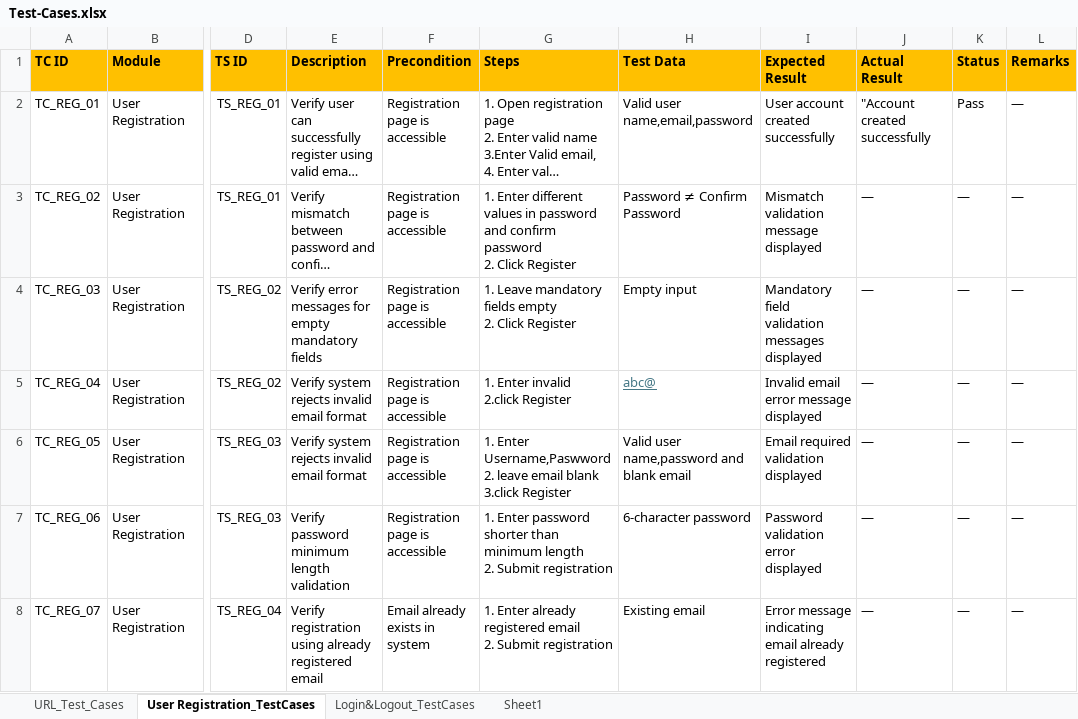
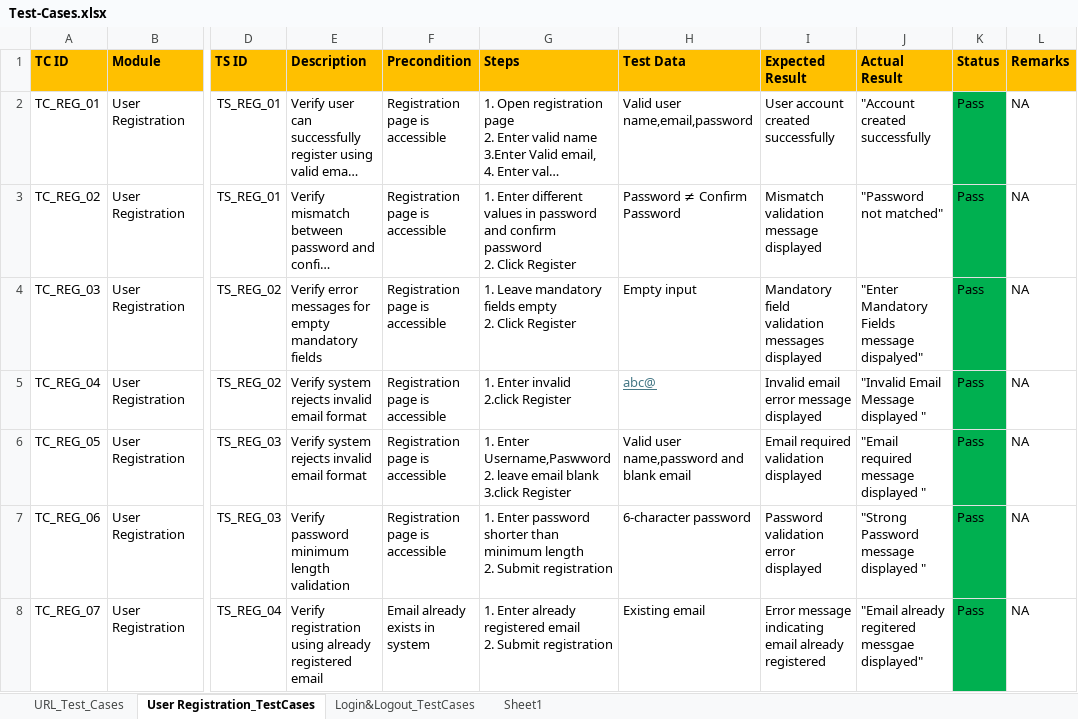
Before and after one commit to anithakoppad22/Manual-Testing-E-commerce-Amazon-, an Excel workbook: Test-Cases.xlsx, sheet User Registration_TestCases, drawn as a sheet; only a part is shown, gaps mark what is left out; long unchanged cells end in …; values as stored, in another font and other column widths than the file's, no borders; the diff covers the shown part only; the diff names each change by its address in the sheet, - before the commit and + after, or states it on an @@ line.

```diff
--- a/Test-Cases.xlsx (sheet User Registration_TestCases)
+++ b/Test-Cases.xlsx (sheet User Registration_TestCases)
-K2:K8 fill: none
+K2:K8 fill: #00B050
-L2:L8 (Remarks): —
+L2:L8 (Remarks): NA
-J3 (Actual Result): —
+J3 (Actual Result): "Password not matched"
-K3:K8 (Status): —
+K3:K8 (Status): Pass
-J4 (Actual Result): —
+J4 (Actual Result): "Enter Mandatory Fields message dispalyed"
-J5 (Actual Result): —
+J5 (Actual Result): "Invalid Email Message displayed "
-J6 (Actual Result): —
+J6 (Actual Result): "Email required message displayed "
-J7 (Actual Result): —
+J7 (Actual Result): "Strong Password message displayed "
-J8 (Actual Result): —
+J8 (Actual Result): "Email already regitered messgae displayed"
```
Also changed, not shown: 18 edited cells and cell formats elsewhere in this sheet.
